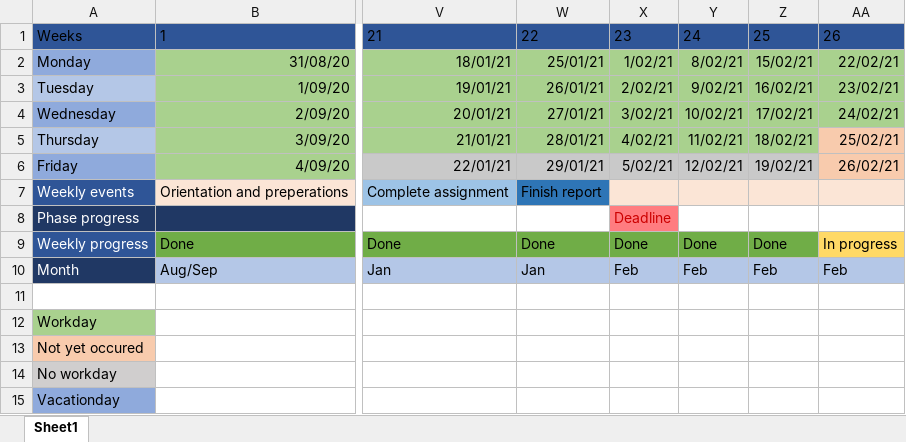
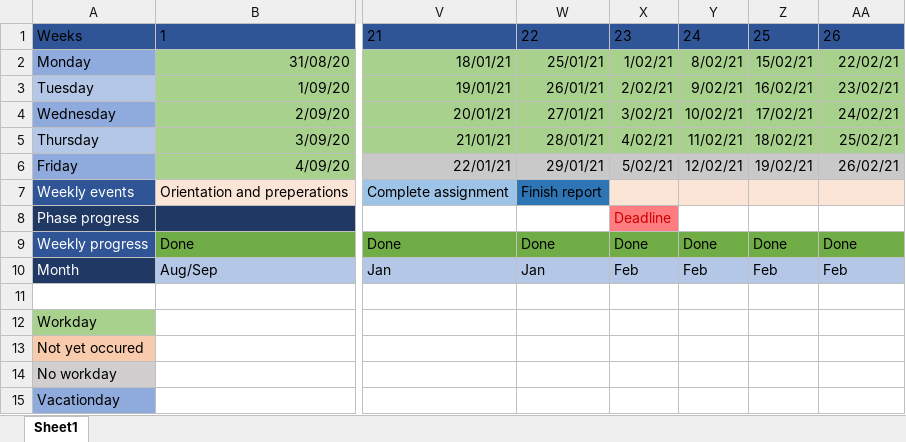
Before and after one commit to MJKoedam/Crownstone-Intern-Files, an Excel workbook: Planning/Planning Mart-Jan.xlsx, sheet Sheet1, drawn as a sheet; only a part is shown, gaps mark what is left out; values as stored, in another font and other column widths than the file's, no borders; table styles not drawn; the diff names each change by its address in the sheet, - before the commit and + after, or states it on an @@ line.

Commit message:
updated planning

```diff
--- a/Planning/Planning Mart-Jan.xlsx (sheet Sheet1)
+++ b/Planning/Planning Mart-Jan.xlsx (sheet Sheet1)
-AA5 fill: #F8CBAD
+AA5 fill: #A9D18E
-AA6 fill: #F8CBAD
+AA6 fill: #C9C9C9
-AA9: In progress
+AA9: Done
-AA9 fill: #FFD966
+AA9 fill: #70AD47
```
